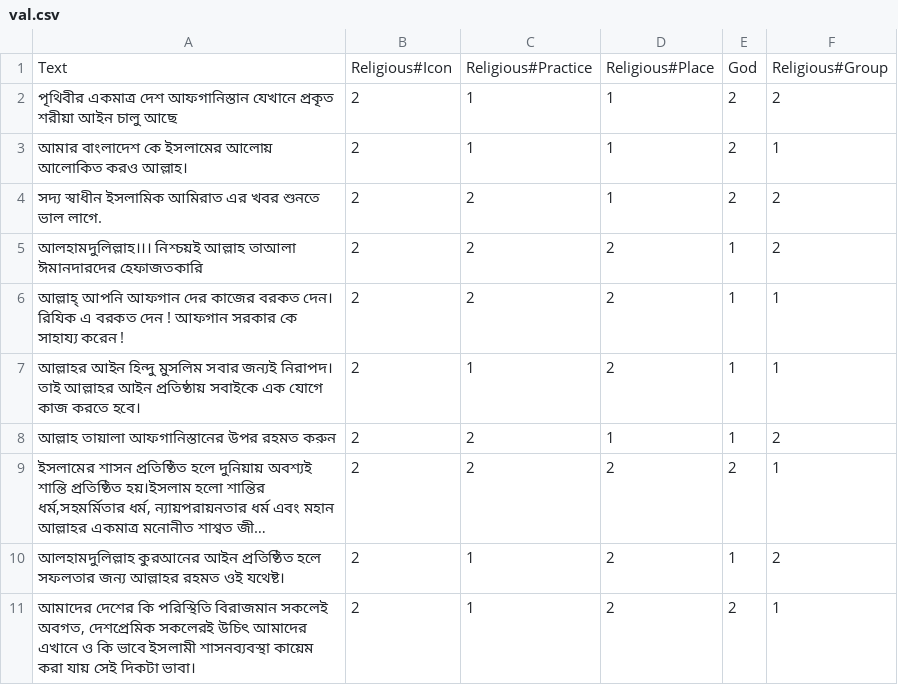
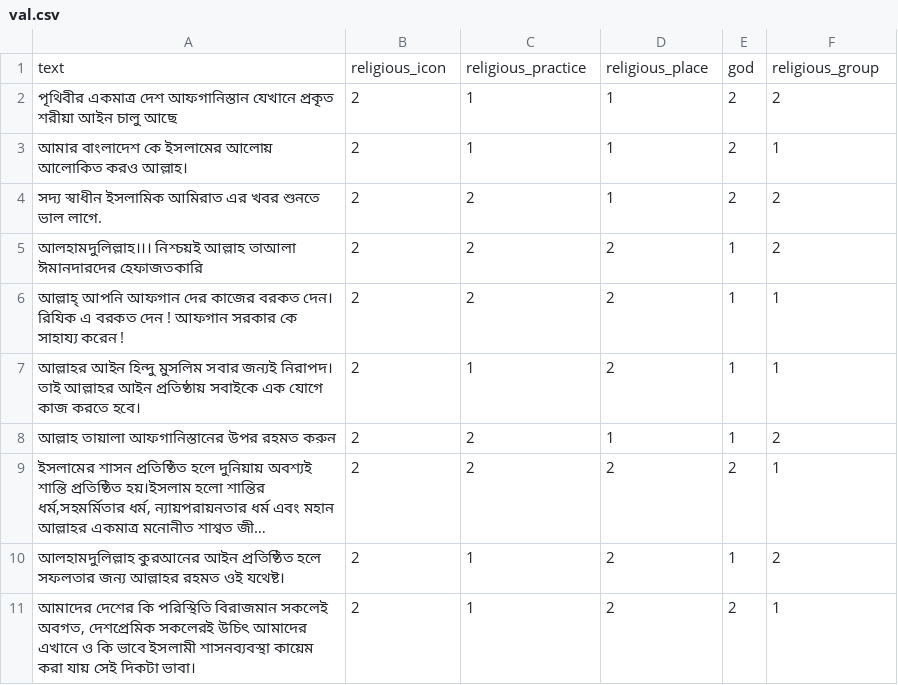
Before and after one commit to Sahim98/Aspect-Category-based-Sentiment-Analysis, a CSV file: val.csv, drawn as a sheet; long unchanged cells end in ….

Commit message:
Update val.csv

```diff
--- a/val.csv
+++ b/val.csv
@@ -1,2 +1,2 @@
-Text,Religious#Icon,Religious#Practice,Religious#Place,God,Religious#Group
+text,religious_icon,religious_practice,religious_place,god,religious_group
 "পৃথিবীর একমাত্র দেশ আফগানিস্তান যেখানে প্রকৃত শরীয়া আইন চালু আছে",2,1,1,2,2
```
